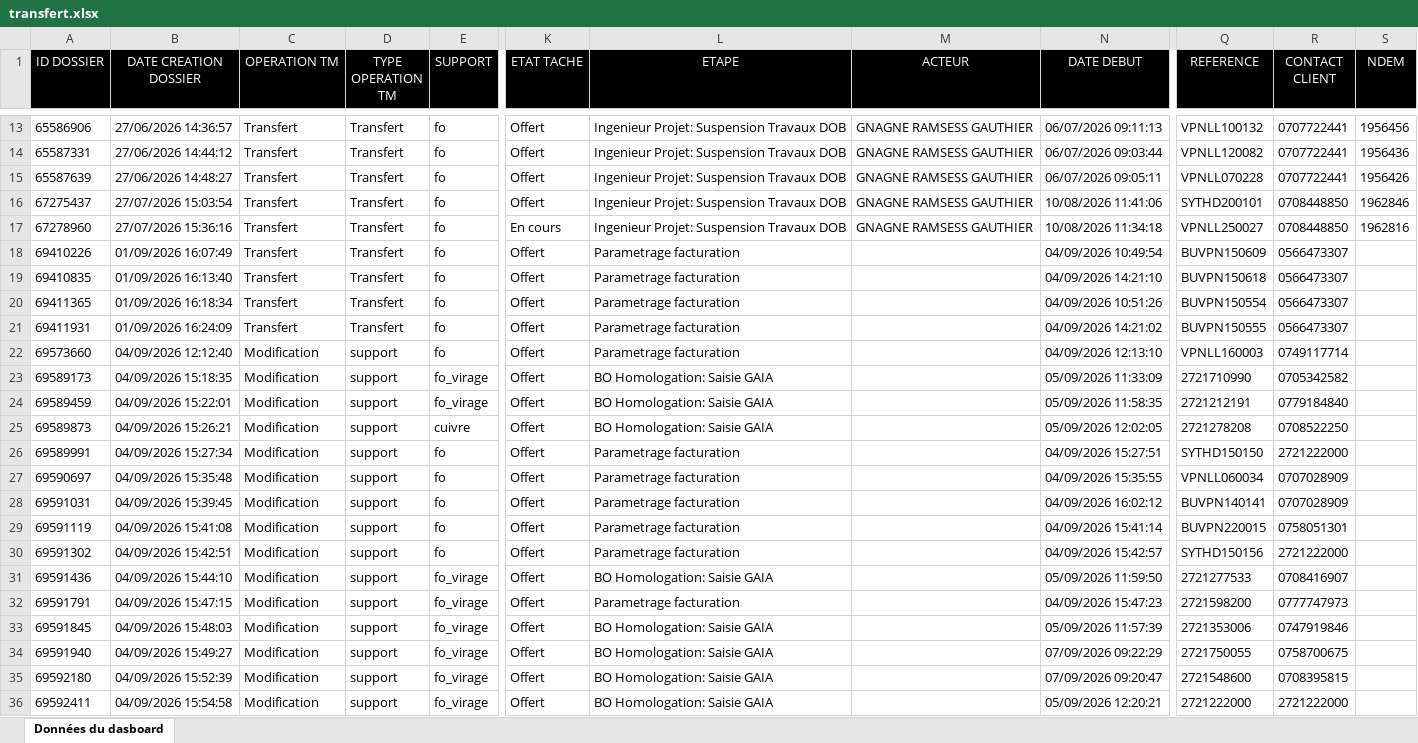
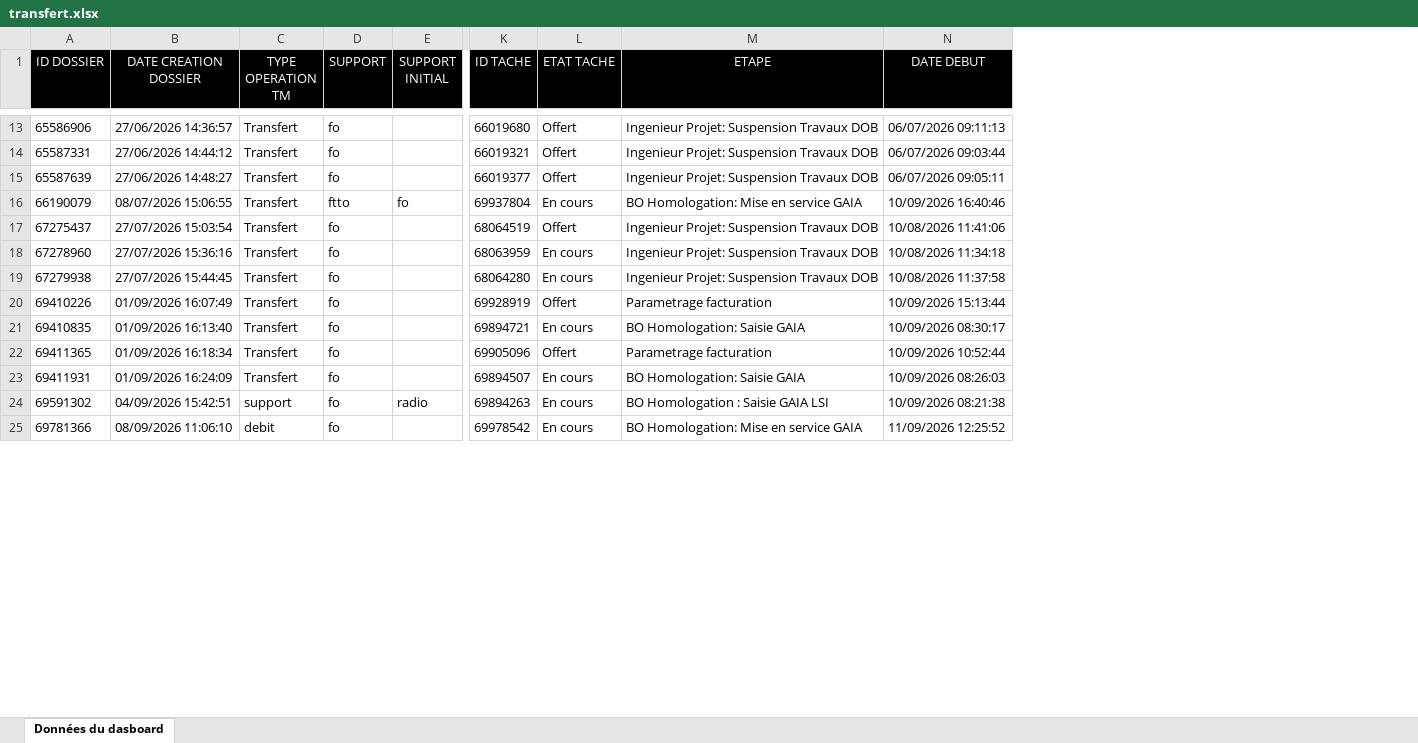
Before and after one commit to deanericthiemele-lab/ddms-site, an Excel workbook: transfert.xlsx, sheet Données du dasboard, drawn as a sheet; only a part is shown, gaps mark what is left out; values as stored, in another font and other column widths than the file's, no borders; removed rows and columns are numbered as before the commit, all else as after; rows hold the shown columns only; the diff covers the shown part only; the diff names each change by its address in the sheet, - before the commit and + after, or states it on an @@ line.

Commit message:
Add files via upload

```diff
--- a/transfert.xlsx (sheet Données du dasboard)
+++ b/transfert.xlsx (sheet Données du dasboard)
-column C (OPERATION TM), rows 13-21: all Transfert; row 30: Modification
+column E (SUPPORT INITIAL), row 24: radio
+column K (ID TACHE), rows 13-15: 66019680 | 66019321 | 66019377; rows 17-18: 68064519 | 68063959; rows 20-24: 69928919 | 69894721 | 69905096 | 69894507 | 69894263
-column M (ACTEUR), rows 13-17: all GNAGNE RAMSESS GAUTHIER
-column Q (REFERENCE), rows 13-21: VPNLL100132 | VPNLL120082 | VPNLL070228 | SYTHD200101 | VPNLL250027 | BUVPN150609 | BUVPN150618 | BUVPN150554 | BUVPN150555; row 30: SYTHD150156
-column R (CONTACT CLIENT), rows 13-21: 0707722441 | 0707722441 | 0707722441 | 0708448850 | 0708448850 | 0566473307 | 0566473307 | 0566473307 | 0566473307; row 30: 2721222000
-column S (NDEM), rows 13-17: 1956456 | 1956436 | 1956426 | 1962846 | 1962816
+row 16: 66190079 | 08/07/2026 15:06:55 | Transfert | ftto | fo | 69937804 | En cours | BO Homologation: Mise en service GAIA | 10/09/2026 16:40:46
+row 19: 67279938 | 27/07/2026 15:44:45 | Transfert | fo |  | 68064280 | En cours | Ingenieur Projet: Suspension Travaux DOB | 10/08/2026 11:37:58
-N20 (DATE DEBUT): 04/09/2026 10:49:54
+N20 (DATE DEBUT): 10/09/2026 15:13:44
-L21 (ETAT TACHE): Offert
+L21 (ETAT TACHE): En cours
-M21 (ETAPE): Parametrage facturation
+M21 (ETAPE): BO Homologation: Saisie GAIA
-N21 (DATE DEBUT): 04/09/2026 14:21:10
+N21 (DATE DEBUT): 10/09/2026 08:30:17
-N22 (DATE DEBUT): 04/09/2026 10:51:26
+N22 (DATE DEBUT): 10/09/2026 10:52:44
-L23 (ETAT TACHE): Offert
+L23 (ETAT TACHE): En cours
-M23 (ETAPE): Parametrage facturation
+M23 (ETAPE): BO Homologation: Saisie GAIA
-N23 (DATE DEBUT): 04/09/2026 14:21:02
+N23 (DATE DEBUT): 10/09/2026 08:26:03
-row 22: 69573660 | 04/09/2026 12:12:40 | Modification | support | fo | Offert | Parametrage facturation |  | 04/09/2026 12:13:10 | VPNLL160003 | 0749117714
-row 23: 69589173 | 04/09/2026 15:18:35 | Modification | support | fo_virage | Offert | BO Homologation: Saisie GAIA |  | 05/09/2026 11:33:09 | 2721710990 | 0705342582
-row 24: 69589459 | 04/09/2026 15:22:01 | Modification | support | fo_virage | Offert | BO Homologation: Saisie GAIA |  | 05/09/2026 11:58:35 | 2721212191 | 0779184840
-row 25: 69589873 | 04/09/2026 15:26:21 | Modification | support | cuivre | Offert | BO Homologation: Saisie GAIA |  | 05/09/2026 12:02:05 | 2721278208 | 0708522250
-row 26: 69589991 | 04/09/2026 15:27:34 | Modification | support | fo | Offert | Parametrage facturation |  | 04/09/2026 15:27:51 | SYTHD150150 | 2721222000
-row 27: 69590697 | 04/09/2026 15:35:48 | Modification | support | fo | Offert | Parametrage facturation |  | 04/09/2026 15:35:55 | VPNLL060034 | 0707028909
-row 28: 69591031 | 04/09/2026 15:39:45 | Modification | support | fo | Offert | Parametrage facturation |  | 04/09/2026 16:02:12 | BUVPN140141 | 0707028909
-row 29: 69591119 | 04/09/2026 15:41:08 | Modification | support | fo | Offert | Parametrage facturation |  | 04/09/2026 15:41:14 | BUVPN220015 | 0758051301
-L24 (ETAT TACHE): Offert
+L24 (ETAT TACHE): En cours
-M24 (ETAPE): Parametrage facturation
+M24 (ETAPE): BO Homologation : Saisie GAIA LSI
-N24 (DATE DEBUT): 04/09/2026 15:42:57
+N24 (DATE DEBUT): 10/09/2026 08:21:38
-row 31: 69591436 | 04/09/2026 15:44:10 | Modification | support | fo_virage | Offert | BO Homologation: Saisie GAIA |  | 05/09/2026 11:59:50 | 2721277533 | 0708416907
-row 32: 69591791 | 04/09/2026 15:47:15 | Modification | support | fo_virage | Offert | Parametrage facturation |  | 04/09/2026 15:47:23 | 2721598200 | 0777747973
-row 33: 69591845 | 04/09/2026 15:48:03 | Modification | support | fo_virage | Offert | BO Homologation: Saisie GAIA |  | 05/09/2026 11:57:39 | 2721353006 | 0747919846
-row 34: 69591940 | 04/09/2026 15:49:27 | Modification | support | fo_virage | Offert | BO Homologation: Saisie GAIA |  | 07/09/2026 09:22:29 | 2721750055 | 0758700675
-row 35: 69592180 | 04/09/2026 15:52:39 | Modification | support | fo_virage | Offert | BO Homologation: Saisie GAIA |  | 07/09/2026 09:20:47 | 2721548600 | 0708395815
-row 36: 69592411 | 04/09/2026 15:54:58 | Modification | support | fo_virage | Offert | BO Homologation: Saisie GAIA |  | 05/09/2026 12:20:21 | 2721222000 | 2721222000
+row 25: 69781366 | 08/09/2026 11:06:10 | debit | fo |  | 69978542 | En cours | BO Homologation: Mise en service GAIA | 11/09/2026 12:25:52
```
Also changed, not shown: 2 added rows, 18 removed rows and 21 edited cells elsewhere in this sheet.
